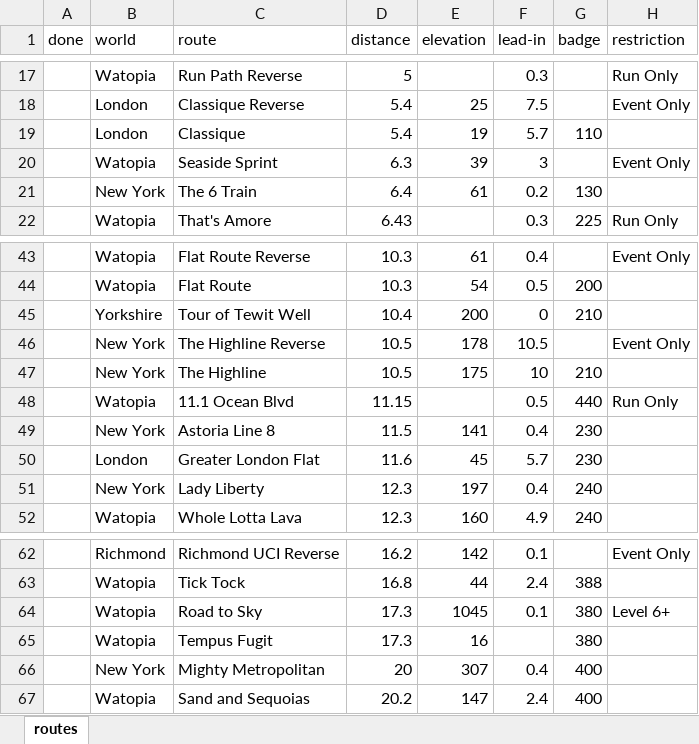
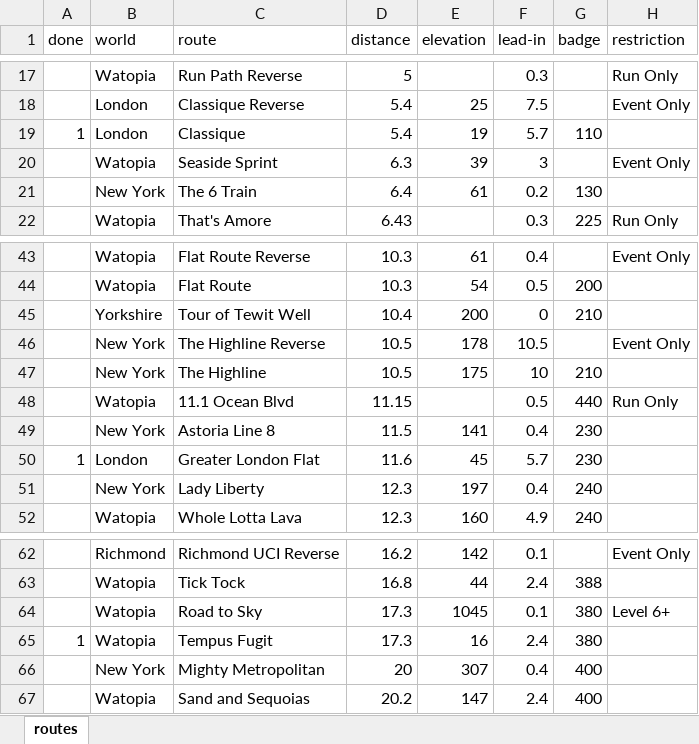
Before and after one commit to bennylp/zwift-training, an Excel workbook: routes.xlsx, sheet routes, drawn as a sheet; only a part is shown, gaps mark what is left out; values as stored, in another font and other column widths than the file's, no borders; the diff names each change by its address in the sheet, - before the commit and + after, or states it on an @@ line.

```diff
--- a/routes.xlsx (sheet routes)
+++ b/routes.xlsx (sheet routes)
-A19 (done): (empty)
+A19 (done): 1
-A50 (done): (empty)
+A50 (done): 1
-A65 (done): (empty)
+A65 (done): 1
-F65 (lead-in): (empty)
+F65 (lead-in): 2.4
```
Also changed, not shown: rides.xlsx, 3 other files.
